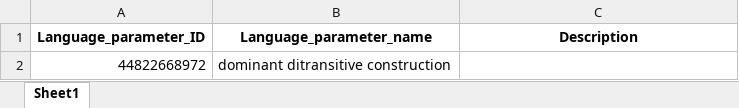
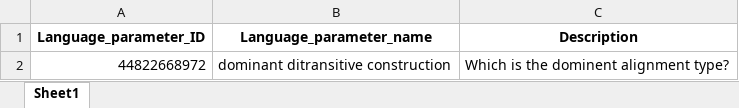
Before and after one commit to cldf-datasets/malchukovditransitives, an Excel workbook: raw/Language_parameters.xlsx, sheet Sheet1, drawn as a sheet; values as stored, in another font and other column widths than the file's, no borders; the diff names each change by its address in the sheet, - before the commit and + after, or states it on an @@ line.

```diff
--- a/raw/Language_parameters.xlsx (sheet Sheet1)
+++ b/raw/Language_parameters.xlsx (sheet Sheet1)
-C2 (Description): (empty)
+C2 (Description): Which is the dominent alignment type?
```
Also changed, not shown: raw/Construction_data.xlsx, raw/Construction_parameters.xlsx, 5 other files.
